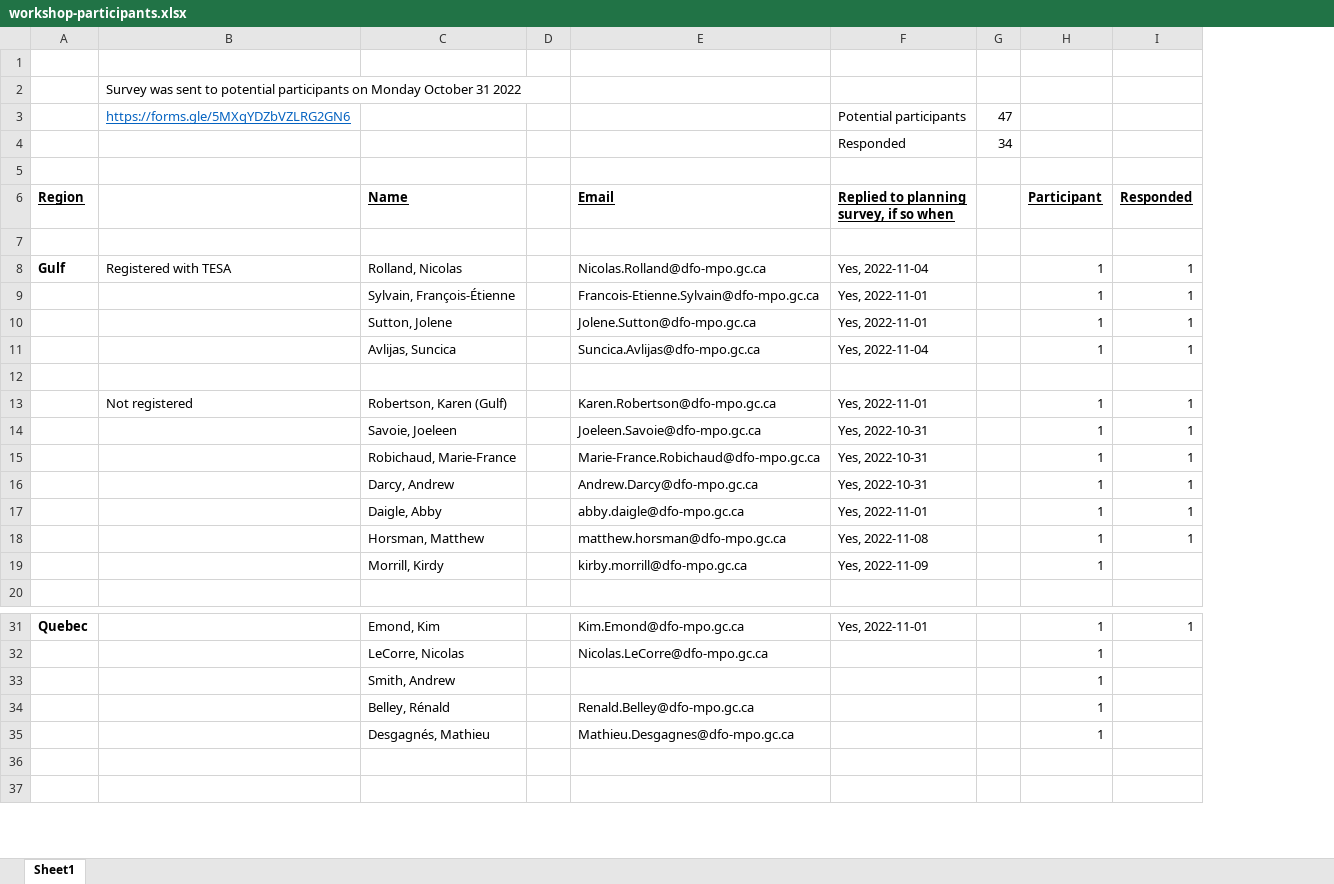
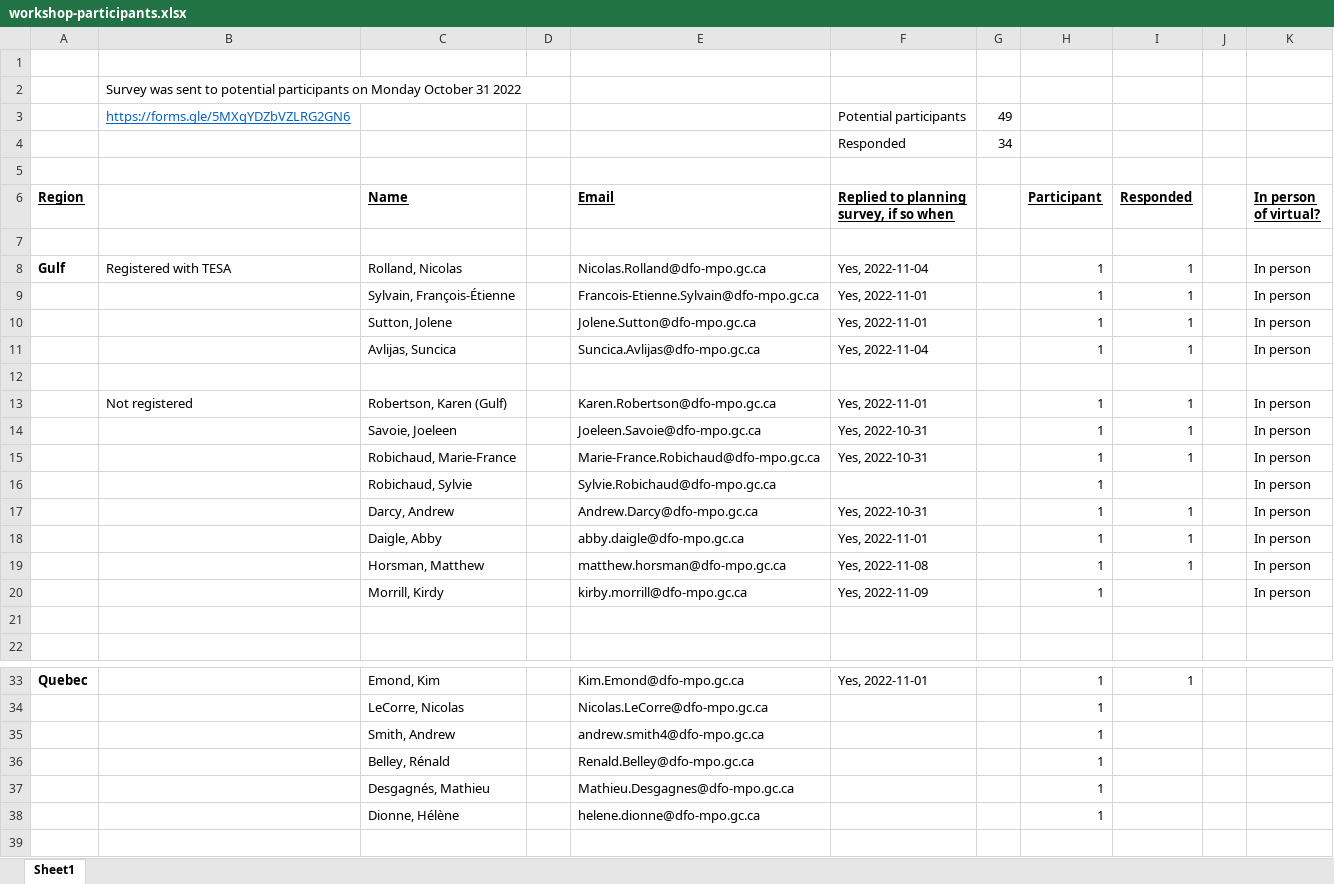
Before and after one commit to TESA-workshops/ageing-best-practices-2023, an Excel workbook: planning/workshop-participants.xlsx, sheet Sheet1, drawn as a sheet; only a part is shown, gaps mark what is left out; values as stored, in another font and other column widths than the file's, no borders; addresses are those after the commit; the diff names each change by its address in the sheet, - before the commit and + after, or states it on an @@ line.

Commit message:
update README with participants list

```diff
--- a/planning/workshop-participants.xlsx (sheet Sheet1)
+++ b/planning/workshop-participants.xlsx (sheet Sheet1)
+column J, empty
+column K (In person of virtual?), rows 8-15: In person | In person | In person | In person |  | In person | In person | In person; rows 17-20: all In person
-G3: 47
+G3: 49
+row 16:  |  | Robichaud, Sylvie |  | Sylvie.Robichaud@dfo-mpo.gc.ca |  |  | 1 |  |  | In person
+row 21: (empty)
-E35 (Email): (empty)
+E35 (Email): andrew.smith4@dfo-mpo.gc.ca
-row 38: (empty)
+row 38:  |  | Dionne, Hélène |  | helene.dionne@dfo-mpo.gc.ca |  |  | 1
```
Also changed, not shown: formulas that keep their value, 1 other file.
